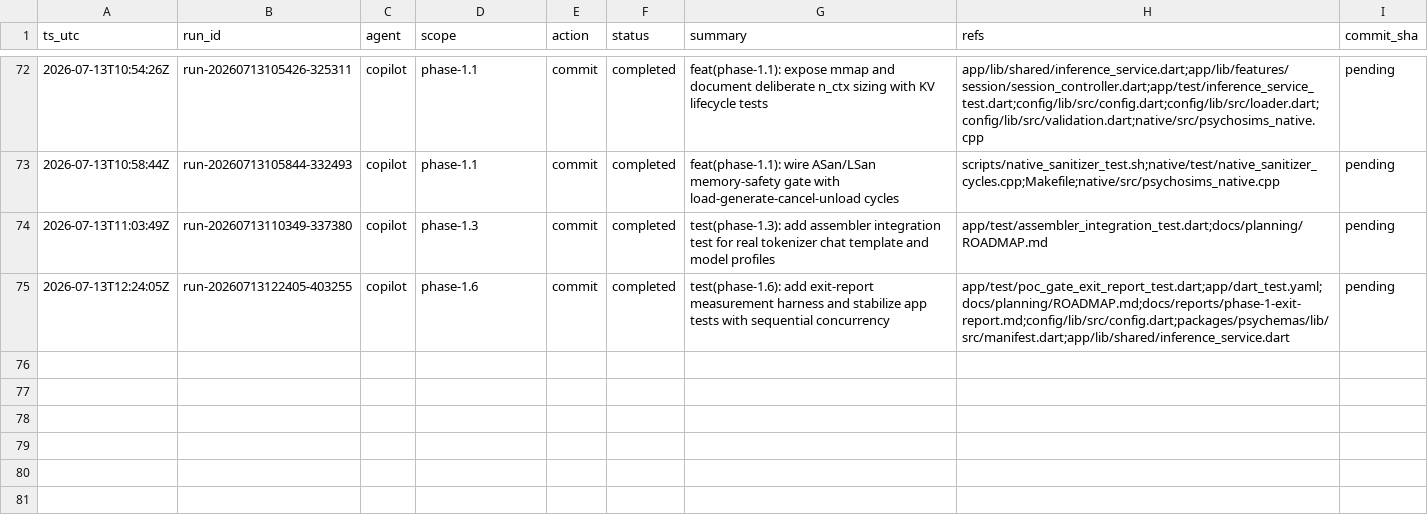
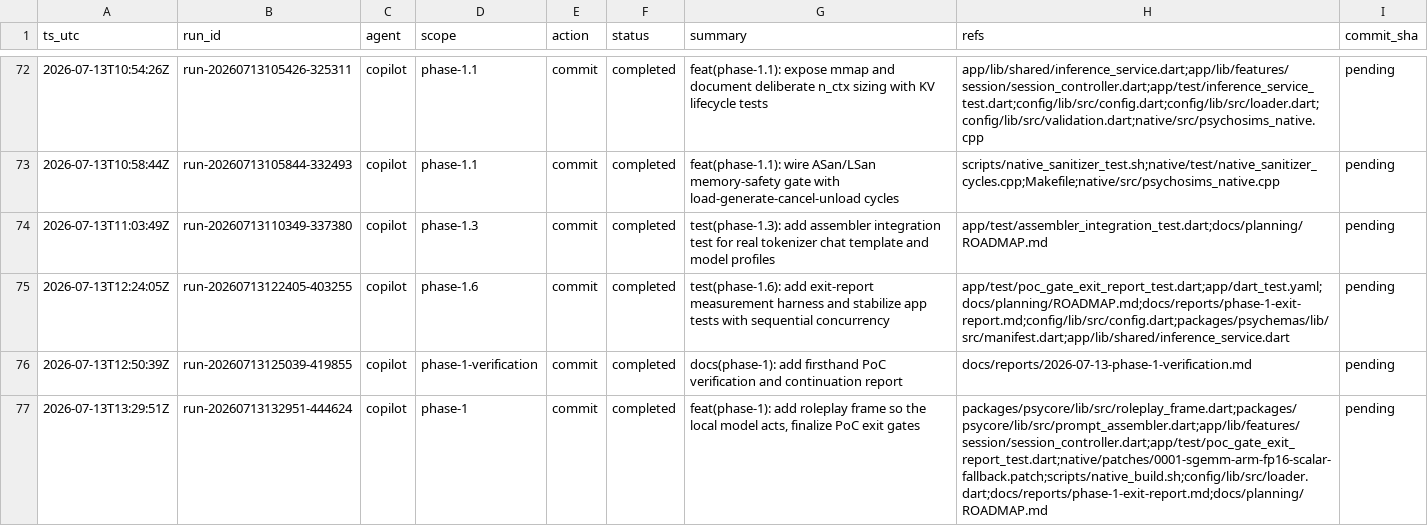
Before and after one commit to metaphy6/psychosims, a CSV file: docs/tracking/tracking.csv, drawn as a sheet; only a part is shown, gaps mark what is left out.

Commit message:
docs(phase-1): add firsthand PoC verification and continuation report
Refs:
  - docs/reports/2026-07-13-phase-1-verification.md

[run-20260713125039-419855]

```diff
--- a/docs/tracking/tracking.csv
+++ b/docs/tracking/tracking.csv
@@ -75 +75,3 @@ ts_utc,run_id,agent,scope,action,status,summary,refs,commit_sha
 2026-07-13T12:24:05Z,run-20260713122405-403255,copilot,phase-1.6,commit,completed,test(phase-1.6): add exit-report measurement harness and stabilize app tests with sequential concurrency,app/test/poc_gate_exit_report_test.dart;app/dart_test.yaml;docs/planning/ROADMAP.md;docs/reports/phase-1-exit-report.md;config/lib/src/config.dart;packages/psychemas/lib/src/manifest.dart;app/lib/shared/inference_service.dart,pending
+2026-07-13T12:50:39Z,run-20260713125039-419855,copilot,phase-1-verification,commit,completed,docs(phase-1): add firsthand PoC verification and continuation report,docs/reports/2026-07-13-phase-1-verification.md,pending
+2026-07-13T13:29:51Z,run-20260713132951-444624,copilot,phase-1,commit,completed,"feat(phase-1): add roleplay frame so the local model acts, finalize PoC exit gates",packages/psycore/lib/src/roleplay_frame.dart;packages/psycore/lib/src/prompt_assembler.dart;app/lib/features/session/session_controller.dart;app/test/poc_gate_exit_report_test.dart;native/patches/0001-sgemm-arm-fp16-scalar-fallback.patch;scripts/native_build.sh;config/lib/src/loader.dart;docs/reports/phase-1-exit-report.md;docs/planning/ROADMAP.md,pending
```
Also changed, not shown: 19 other files.
